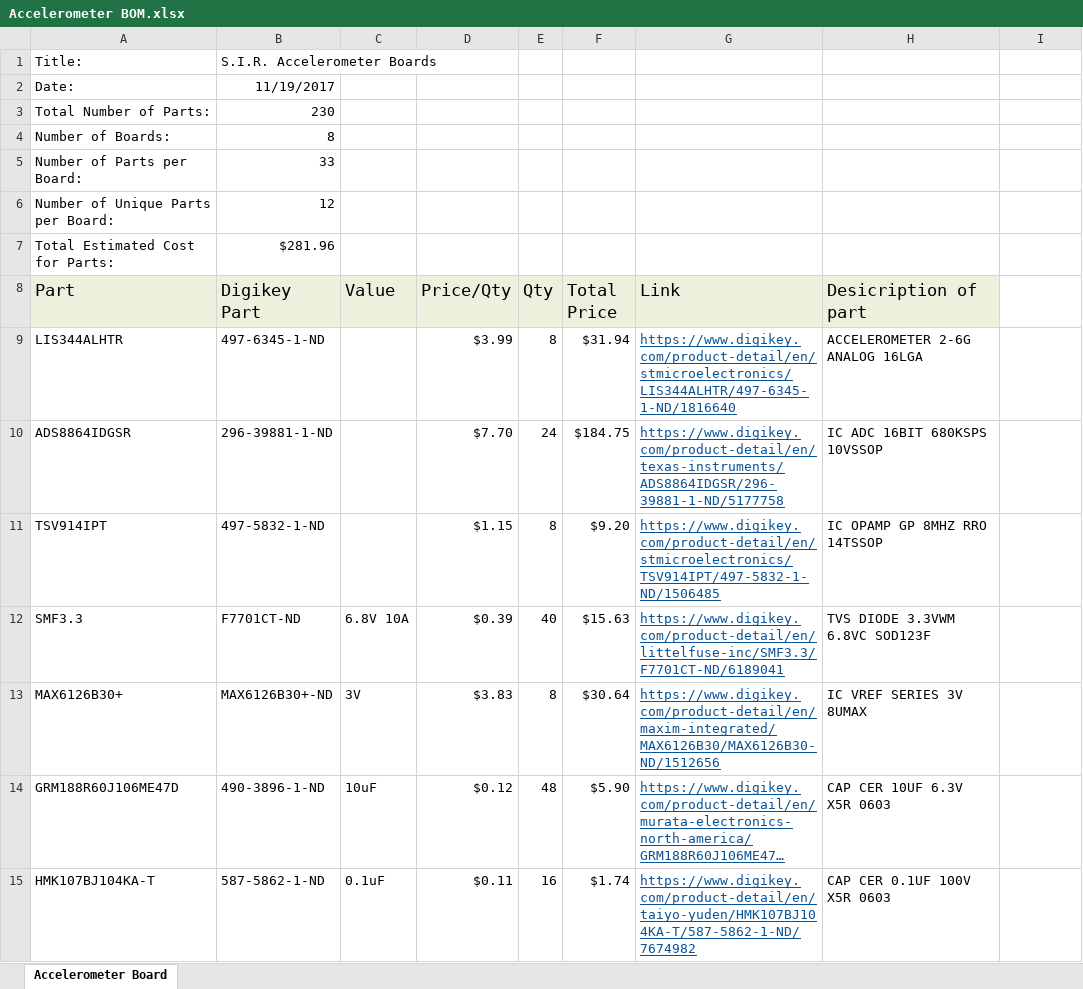
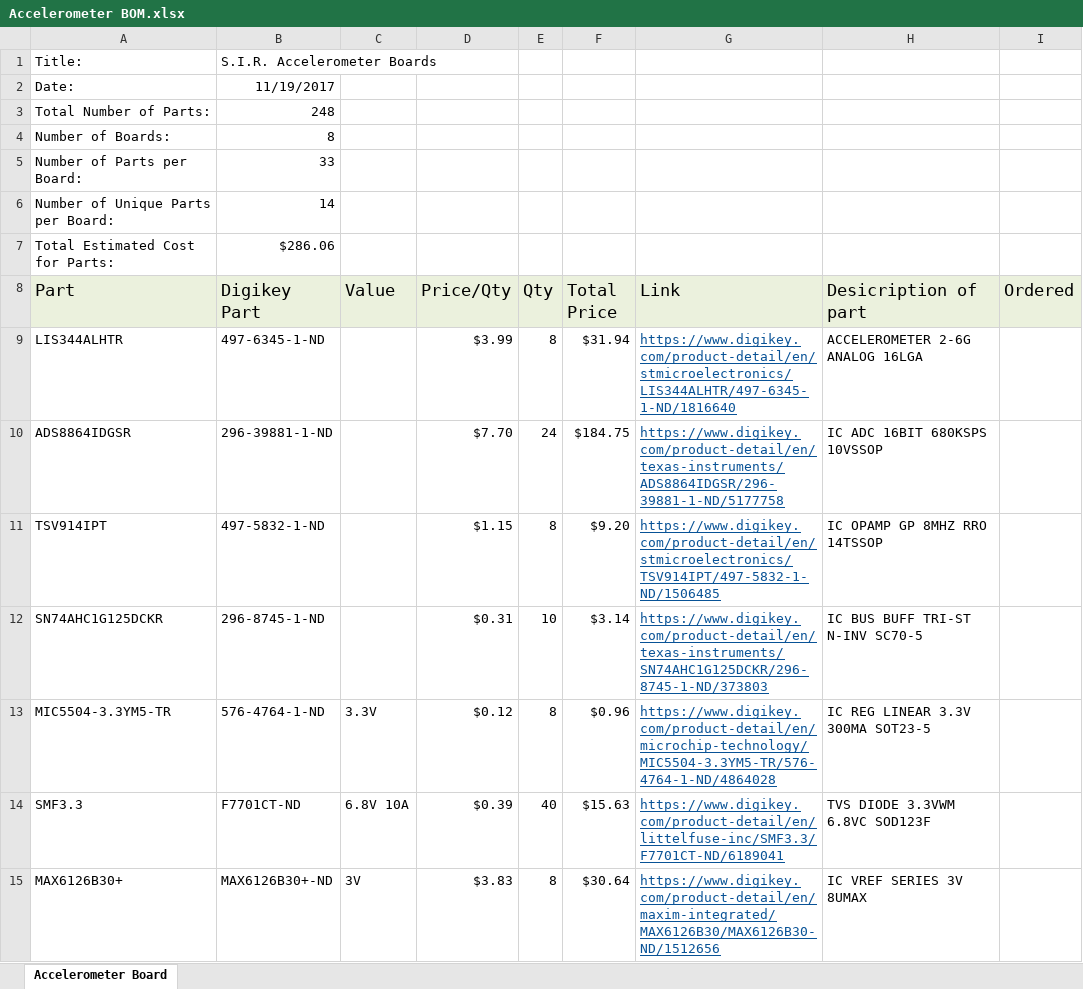
Before and after one commit to BBJNA/Electronic-Hardware, an Excel workbook: Accelerometer/Accelerometer BOM.xlsx, sheet Accelerometer Board, drawn as a sheet; only a part is shown; the shorter side is filled out with more unchanged rows; long unchanged cells end in …; values as stored, in another font and other column widths than the file's, no borders; the diff names each change by its address in the sheet, - before the commit and + after, or states it on an @@ line.

```diff
--- a/Accelerometer/Accelerometer BOM.xlsx (sheet Accelerometer Board)
+++ b/Accelerometer/Accelerometer BOM.xlsx (sheet Accelerometer Board)
-B3 (Digikey Part): 230
+B3 (Digikey Part): 248
-B6 (Digikey Part): 12
+B6 (Digikey Part): 14
-B7 (Digikey Part): $281.96
+B7 (Digikey Part): $286.06
-I8: (empty)
+I8: Ordered
-I8 fill: none
+I8 fill: #EBF1DD
+row 12: SN74AHC1G125DCKR | 296-8745-1-ND |  | $0.31 | 10 | $3.14 | https://www.digikey.com/product-detail/en/texas-instruments/SN74AHC1G125DCKR/296-8745-1-ND/373803 | IC BUS BUFF TRI-ST N-INV SC70-5
+row 13: MIC5504-3.3YM5-TR | 576-4764-1-ND | 3.3V | $0.12 | 8 | $0.96 | https://www.digikey.com/product-detail/en/microchip-technology/MIC5504-3.3YM5-TR/576-4764-1-ND/4864028 | IC REG LINEAR 3.3V 300MA SOT23-5
```
Also changed, not shown: 8 other files.
